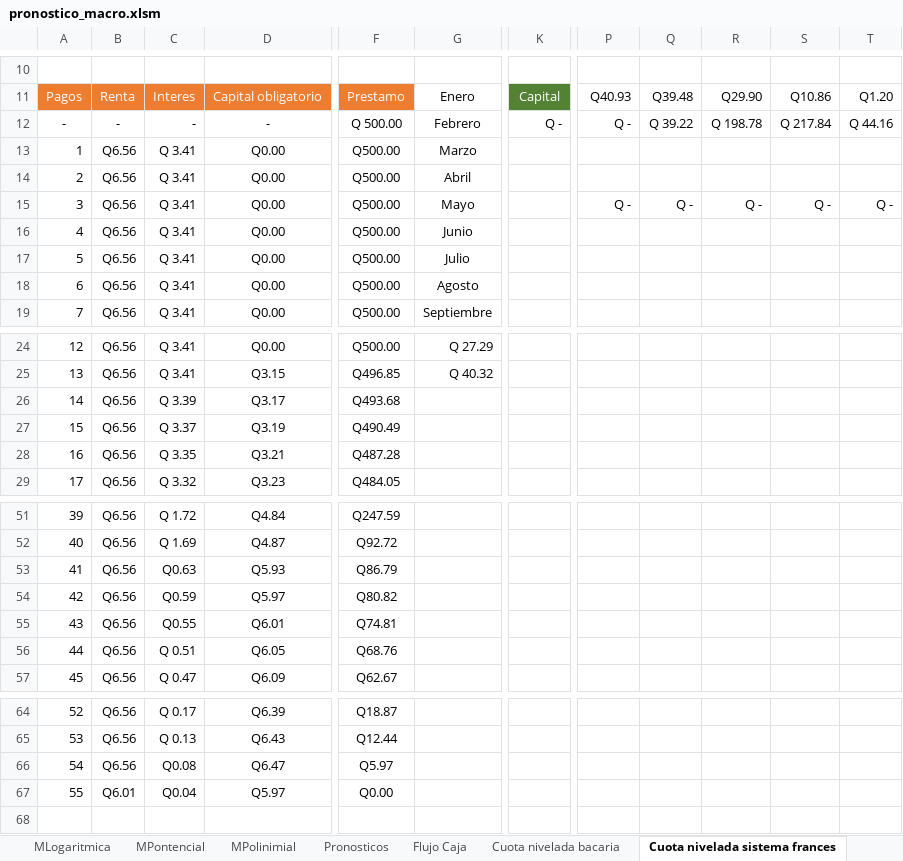
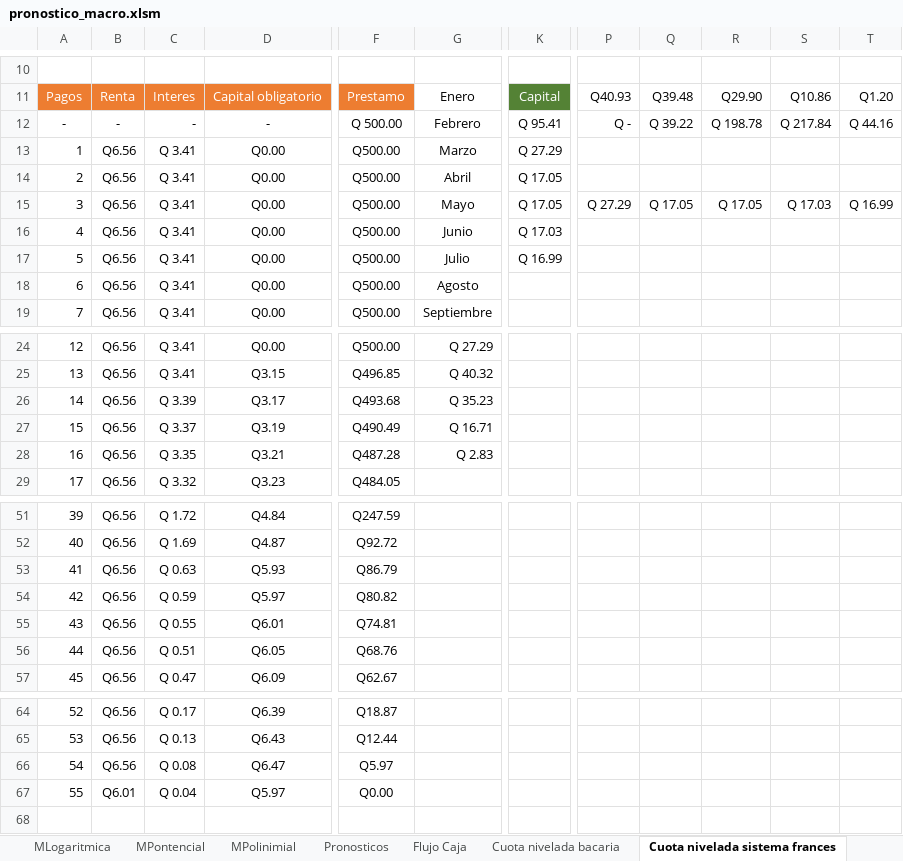
Before and after one commit to danieltistoj/pronostico_economica, an Excel workbook: pronostico_macro.xlsm, sheet Cuota nivelada sistema frances, drawn as a sheet; only a part is shown, gaps mark what is left out; values as stored, in another font and other column widths than the file's, no borders; charts and pictures and conditional formats not drawn; the diff names each change by its address in the sheet, - before the commit and + after, or states it on an @@ line.

Commit message:
Intento de pagos de 12

```diff
--- a/pronostico_macro.xlsm (sheet Cuota nivelada sistema frances)
+++ b/pronostico_macro.xlsm (sheet Cuota nivelada sistema frances)
-K12: Q -
+K12: Q 95.41
-K13: (empty)
+K13: Q 27.29
-K14:K15: (empty)
+K14:K15: Q 17.05
-P15: Q -
+P15: Q 27.29
-Q15: Q -
+Q15: Q 17.05
-R15: Q -
+R15: Q 17.05
-S15: Q -
+S15: Q 17.03
-T15: Q -
+T15: Q 16.99
-K16: (empty)
+K16: Q 17.03
-K17: (empty)
+K17: Q 16.99
-G26: (empty)
+G26: Q 35.23
-G27: (empty)
+G27: Q 16.71
-G28: (empty)
+G28: Q 2.83
-C53: Q0.63
+C53: Q 0.63
-C54: Q0.59
+C54: Q 0.59
-C55: Q0.55
+C55: Q 0.55
-C66: Q0.08
+C66: Q 0.08
-C67: Q0.04
+C67: Q 0.04
```
Also changed, not shown: charts or pictures.
